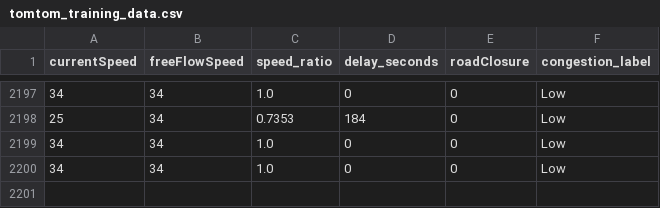
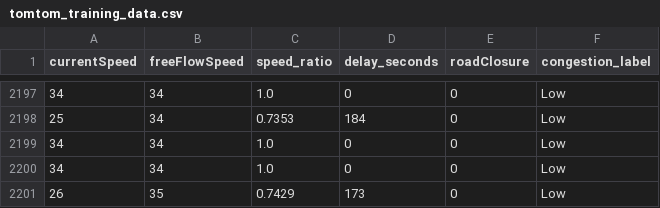
Before and after one commit to angel-2006/Traffic_Predictive_Project, a CSV file: data/tomtom_training_data.csv, drawn as a sheet; only a part is shown, gaps mark what is left out.

```diff
--- a/data/tomtom_training_data.csv
+++ b/data/tomtom_training_data.csv
@@ -2200 +2200,2 @@ currentSpeed,freeFlowSpeed,speed_ratio,delay_seconds,roadClosure,congestion_labe
 34,34,1.0,0,0,Low
+26,35,0.7429,173,0,Low
```
Also changed, not shown: data/tomtom_traffic.csv.
